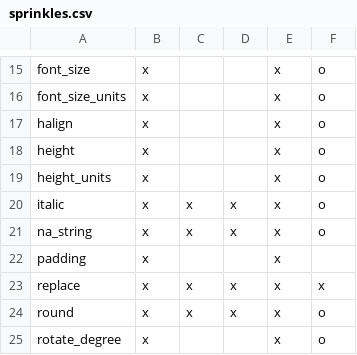
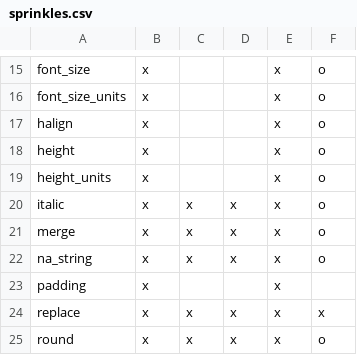
Before and after one commit to nutterb/pixiedust, a CSV file: inst/sprinkles.csv, drawn as a sheet; only a part is shown, gaps mark what is left out; the shorter side is filled out with more unchanged rows.

```diff
--- a/inst/sprinkles.csv
+++ b/inst/sprinkles.csv
@@ -20,2 +20,3 @@ height_units,               x,       ,        ,   x,    o
 italic,                     x,      x,       x,   x,    o
+merge,                      x,      x,       x,   x,    o
 na_string,                  x,      x,       x,   x,    o
```
Also changed, not shown: 11 other files.
